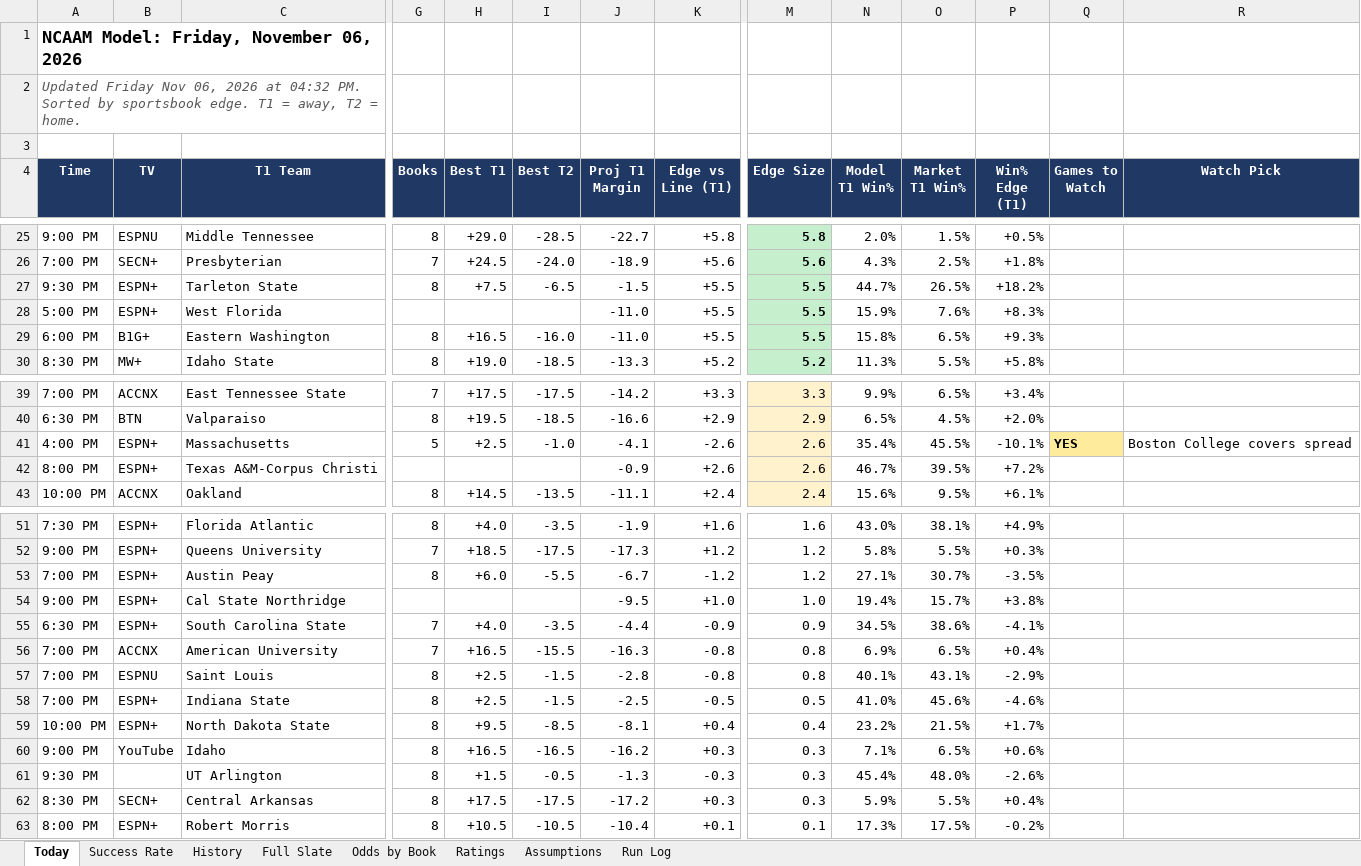
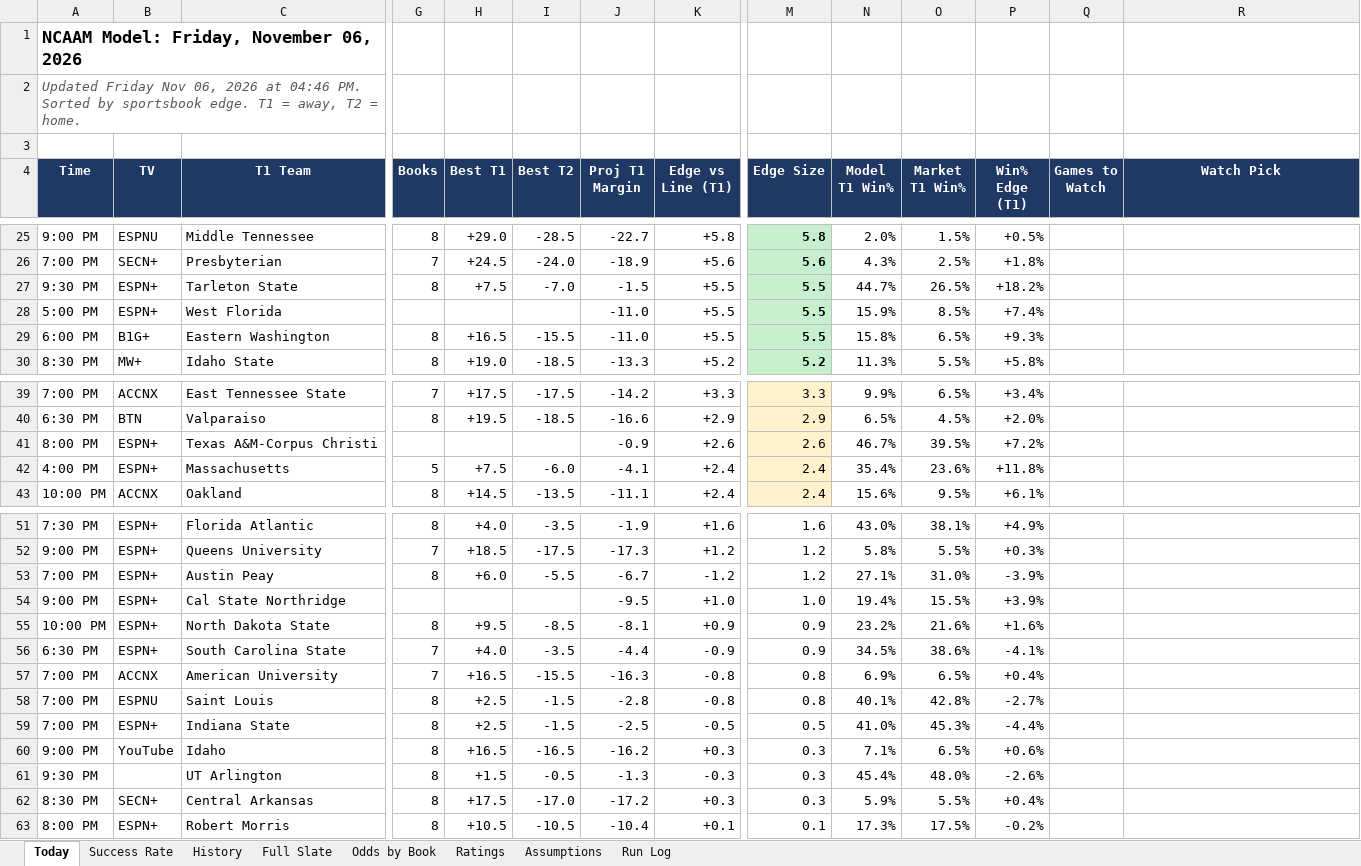
Before and after one commit to coltenmorris/ncaam-model, an Excel workbook: docs/NCAAM_Dashboard.xlsx, sheet Today, drawn as a sheet; only a part is shown, gaps mark what is left out; values as stored, in another font and other column widths than the file's, no borders; removed rows and columns are numbered as before the commit, all else as after; rows hold the shown columns only; the diff covers the shown part only; the diff names each change by its address in the sheet, - before the commit and + after, or states it on an @@ line.

```diff
--- a/docs/NCAAM_Dashboard.xlsx (sheet Today)
+++ b/docs/NCAAM_Dashboard.xlsx (sheet Today)
-A2 (Time): …2026 at 04:32 PM. Sorted…
+A2 (Time): …2026 at 04:46 PM. Sorted…
-I27 (Best T2): -6.5
+I27 (Best T2): -7.0
-O28 (Market T1 Win%): 7.6%
+O28 (Market T1 Win%): 8.5%
-P28 (Win% Edge (T1)): +8.3%
+P28 (Win% Edge (T1)): +7.4%
-I29 (Best T2): -16.0
+I29 (Best T2): -15.5
-row 41: 4:00 PM | ESPN+ | Massachusetts | 5 | +2.5 | -1.0 | -4.1 | -2.6 | 2.6 | 35.4% | 45.5% | -10.1% | YES | Boston College covers spread
+row 42: 4:00 PM | ESPN+ | Massachusetts | 5 | +7.5 | -6.0 | -4.1 | +2.4 | 2.4 | 35.4% | 23.6% | +11.8%
-O53 (Market T1 Win%): 30.7%
+O53 (Market T1 Win%): 31.0%
-P53 (Win% Edge (T1)): -3.5%
+P53 (Win% Edge (T1)): -3.9%
-O54 (Market T1 Win%): 15.7%
+O54 (Market T1 Win%): 15.5%
-P54 (Win% Edge (T1)): +3.8%
+P54 (Win% Edge (T1)): +3.9%
+row 55: 10:00 PM | ESPN+ | North Dakota State | 8 | +9.5 | -8.5 | -8.1 | +0.9 | 0.9 | 23.2% | 21.6% | +1.6%
-O58 (Market T1 Win%): 43.1%
+O58 (Market T1 Win%): 42.8%
-P58 (Win% Edge (T1)): -2.9%
+P58 (Win% Edge (T1)): -2.7%
-O59 (Market T1 Win%): 45.6%
+O59 (Market T1 Win%): 45.3%
-P59 (Win% Edge (T1)): -4.6%
+P59 (Win% Edge (T1)): -4.4%
-row 59: 10:00 PM | ESPN+ | North Dakota State | 8 | +9.5 | -8.5 | -8.1 | +0.4 | 0.4 | 23.2% | 21.5% | +1.7%
-I62 (Best T2): -17.5
+I62 (Best T2): -17.0
```
Also changed, not shown: 7 edited cells elsewhere in this sheet, sheet Odds by Book, sheet History, sheet Full Slate, sheet Run Log, sheet Success Rate, sheet Ratings, 4 other files.
